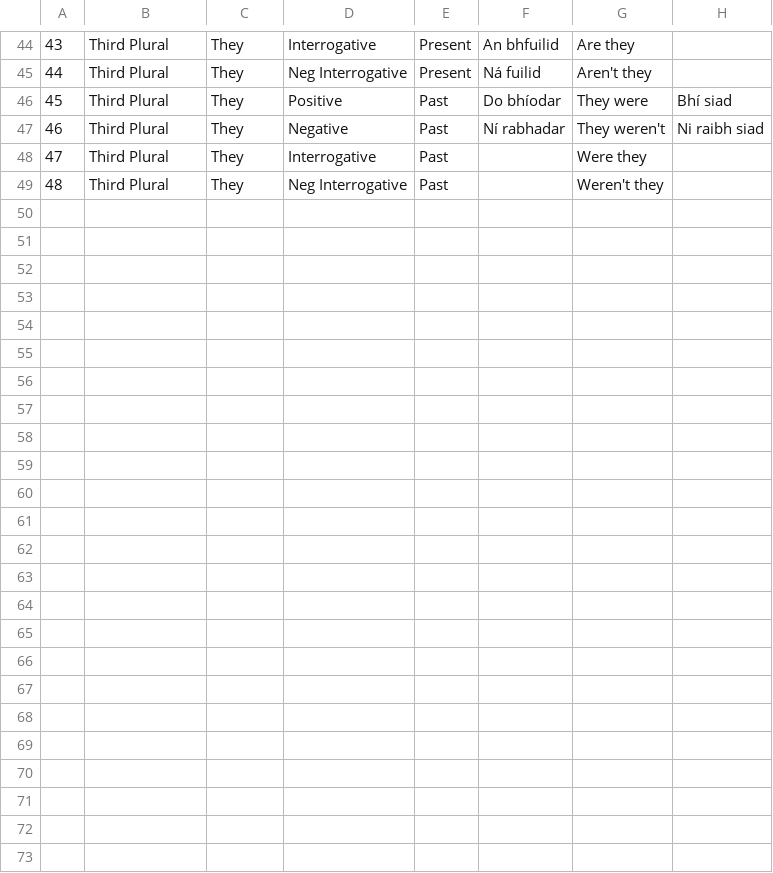
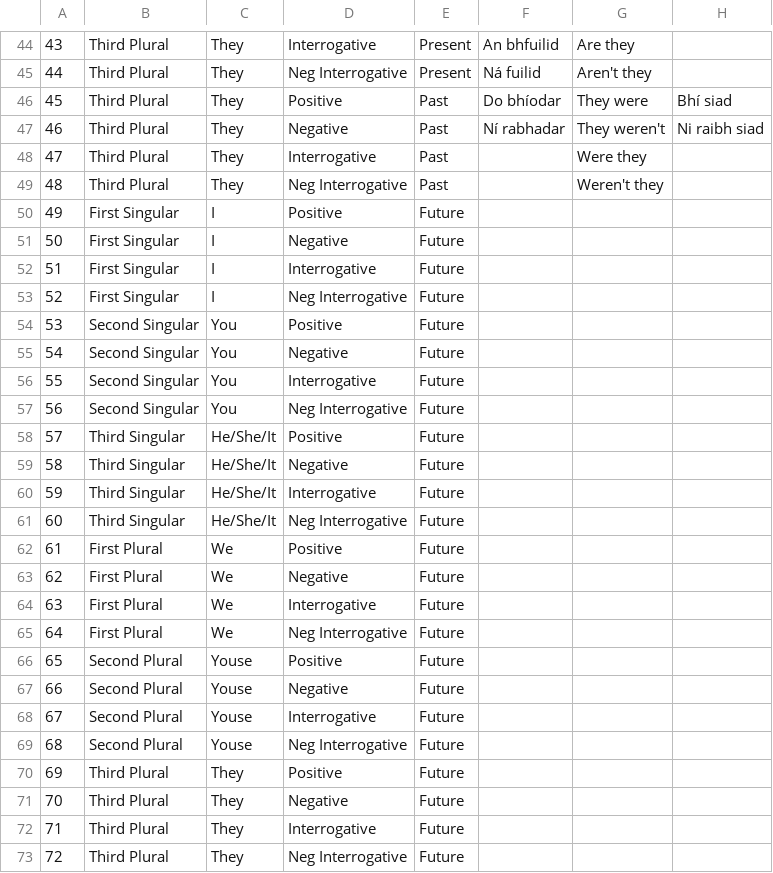
Before and after one commit to Ar-dTeanga/Briathra-Verbs, a CSV file: bi.csv, drawn as a sheet; only a part is shown, gaps mark what is left out; the diff names each change by its address in the sheet, - before the commit and + after, or states it on an @@ line.

```diff
--- a/bi.csv
+++ b/bi.csv
+row 50: 49 | First Singular | I | Positive | Future
+row 51: 50 | First Singular | I | Negative | Future
+row 52: 51 | First Singular | I | Interrogative | Future
+row 53: 52 | First Singular | I | Neg Interrogative | Future
+row 54: 53 | Second Singular | You | Positive | Future
+row 55: 54 | Second Singular | You | Negative | Future
+row 56: 55 | Second Singular | You | Interrogative | Future
+row 57: 56 | Second Singular | You | Neg Interrogative | Future
+row 58: 57 | Third Singular | He/She/It | Positive | Future
+row 59: 58 | Third Singular | He/She/It | Negative | Future
+row 60: 59 | Third Singular | He/She/It | Interrogative | Future
+row 61: 60 | Third Singular | He/She/It | Neg Interrogative | Future
+row 62: 61 | First Plural | We | Positive | Future
+row 63: 62 | First Plural | We | Negative | Future
+row 64: 63 | First Plural | We | Interrogative | Future
+row 65: 64 | First Plural | We | Neg Interrogative | Future
+row 66: 65 | Second Plural | Youse | Positive | Future
+row 67: 66 | Second Plural | Youse | Negative | Future
+row 68: 67 | Second Plural | Youse | Interrogative | Future
+row 69: 68 | Second Plural | Youse | Neg Interrogative | Future
+row 70: 69 | Third Plural | They | Positive | Future
+row 71: 70 | Third Plural | They | Negative | Future
+row 72: 71 | Third Plural | They | Interrogative | Future
+row 73: 72 | Third Plural | They | Neg Interrogative | Future
```
Also changed, not shown: 11 other files.
